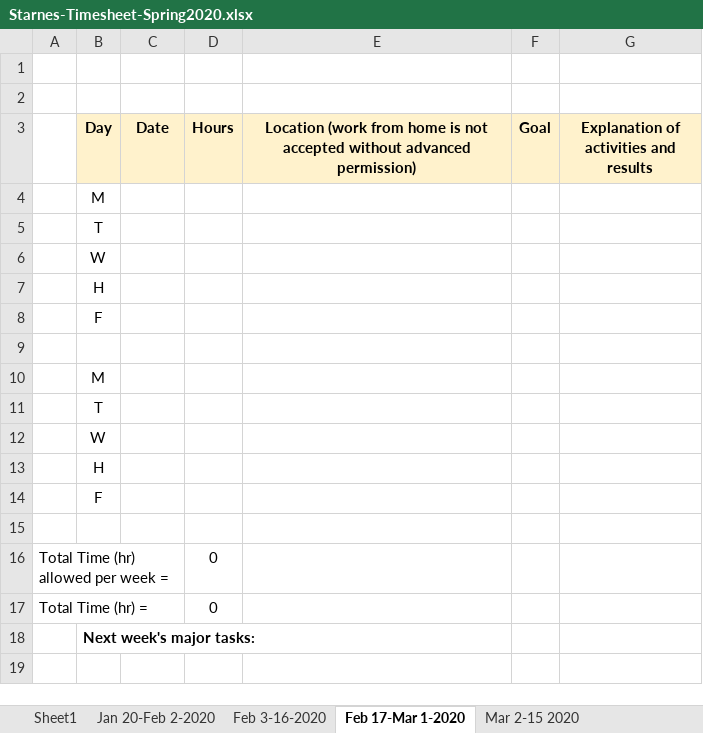
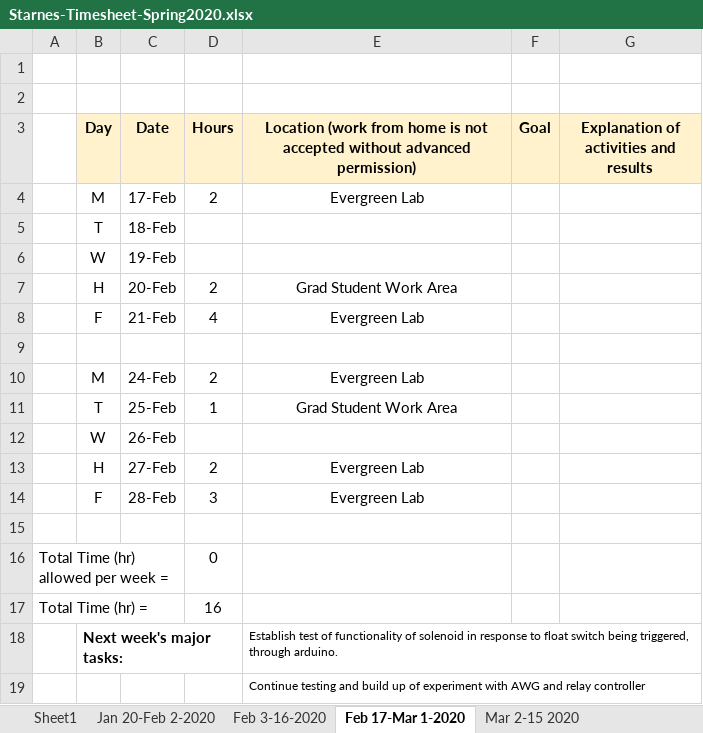
Before and after one commit to m-a-c-k/EverGreen_Planter, an Excel workbook: Starnes-Timesheet-Spring2020.xlsx, sheet Feb 17-Mar 1-2020, drawn as a sheet; values as stored, in another font and other column widths than the file's, no borders; removed rows and columns are numbered as before the commit, all else as after; the diff names each change by its address in the sheet, - before the commit and + after, or states it on an @@ line.

Commit message:
time

```diff
--- a/Starnes-Timesheet-Spring2020.xlsx (sheet Feb 17-Mar 1-2020)
+++ b/Starnes-Timesheet-Spring2020.xlsx (sheet Feb 17-Mar 1-2020)
-row 4:  | M
-row 5:  | T
-row 6:  | W
-row 7:  | H
-row 8:  | F
+row 4:  | M | 17-Feb | 2 | Evergreen Lab
+row 5:  | T | 18-Feb
+row 6:  | W | 19-Feb
+row 7:  | H | 20-Feb | 2 | Grad Student Work Area
+row 8:  | F | 21-Feb | 4 | Evergreen Lab
-row 10:  | M
-row 11:  | T
-row 12:  | W
-row 13:  | H
-row 14:  | F
+row 10:  | M | 24-Feb | 2 | Evergreen Lab
+row 11:  | T | 25-Feb | 1 | Grad Student Work Area
+row 12:  | W | 26-Feb
+row 13:  | H | 27-Feb | 2 | Evergreen Lab
+row 14:  | F | 28-Feb | 3 | Evergreen Lab
-D17 (Hours): 0
+D17 (Hours): 16
-E18: (empty)
+E18: Establish test of functionality of solenoid in response to float switch being triggered, through arduino.
+row 19:  |  |  |  | Continue testing and build up of experiment with AWG and relay controller
```
Also changed, not shown: sheet Sheet1.
